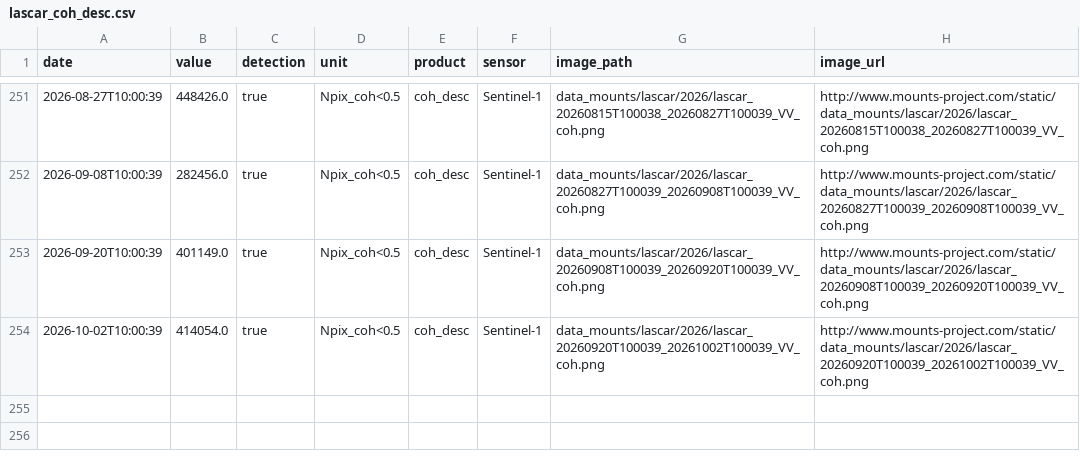
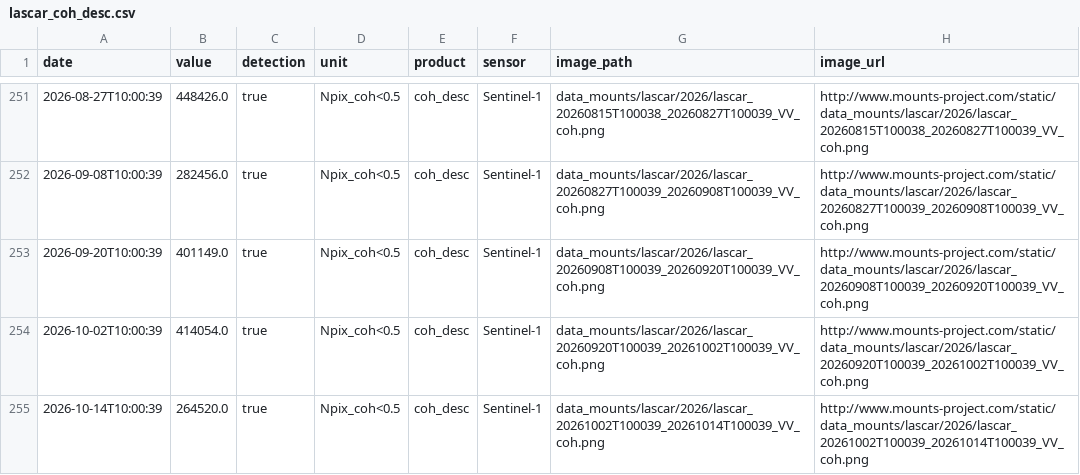
Before and after one commit to MendozaVolcanic/MOUNTS-Chile, a CSV file: csv/lascar_coh_desc.csv, drawn as a sheet; only a part is shown, gaps mark what is left out.

```diff
--- a/csv/lascar_coh_desc.csv
+++ b/csv/lascar_coh_desc.csv
@@ -254 +254,2 @@ date,value,detection,unit,product,sensor,image_path,image_url
 2026-10-02T10:00:39,414054.0,true,Npix_coh<0.5,coh_desc,Sentinel-1,data_mounts/lascar/2026/lascar_20260920T100039_20261002T100039_VV_coh.png,http://www.mounts-project.com/static/data_mounts/lascar/2026/lascar_20260920T100039_20261002T100039_VV_coh.png
+2026-10-14T10:00:39,264520.0,true,Npix_coh<0.5,coh_desc,Sentinel-1,data_mounts/lascar/2026/lascar_20261002T100039_20261014T100039_VV_coh.png,http://www.mounts-project.com/static/data_mounts/lascar/2026/lascar_20261002T100039_20261014T100039_VV_coh.png
```
Also changed, not shown: csv/lascar_def_desc.csv, csv/lascar_thermal_swir.csv, 50 other files.
